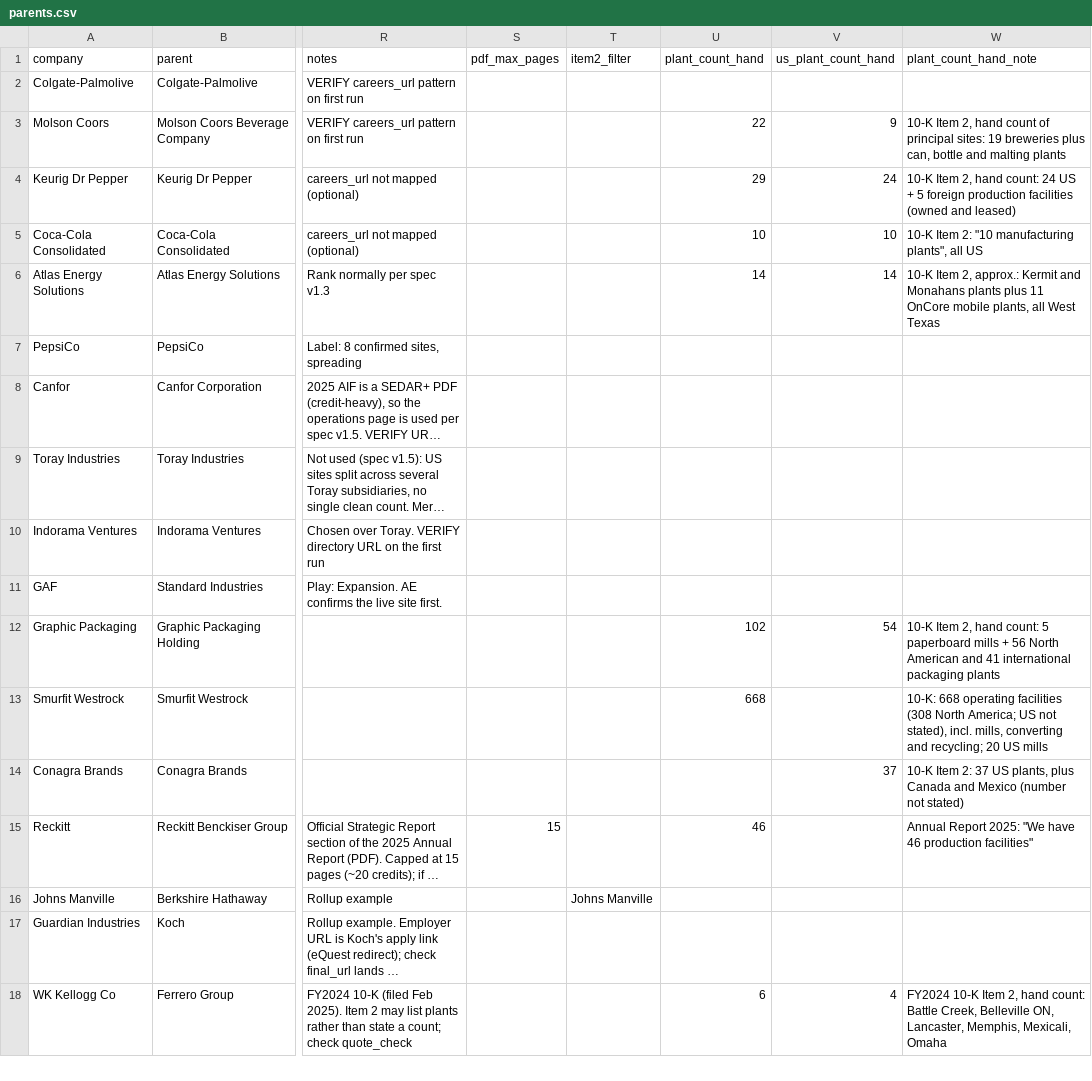
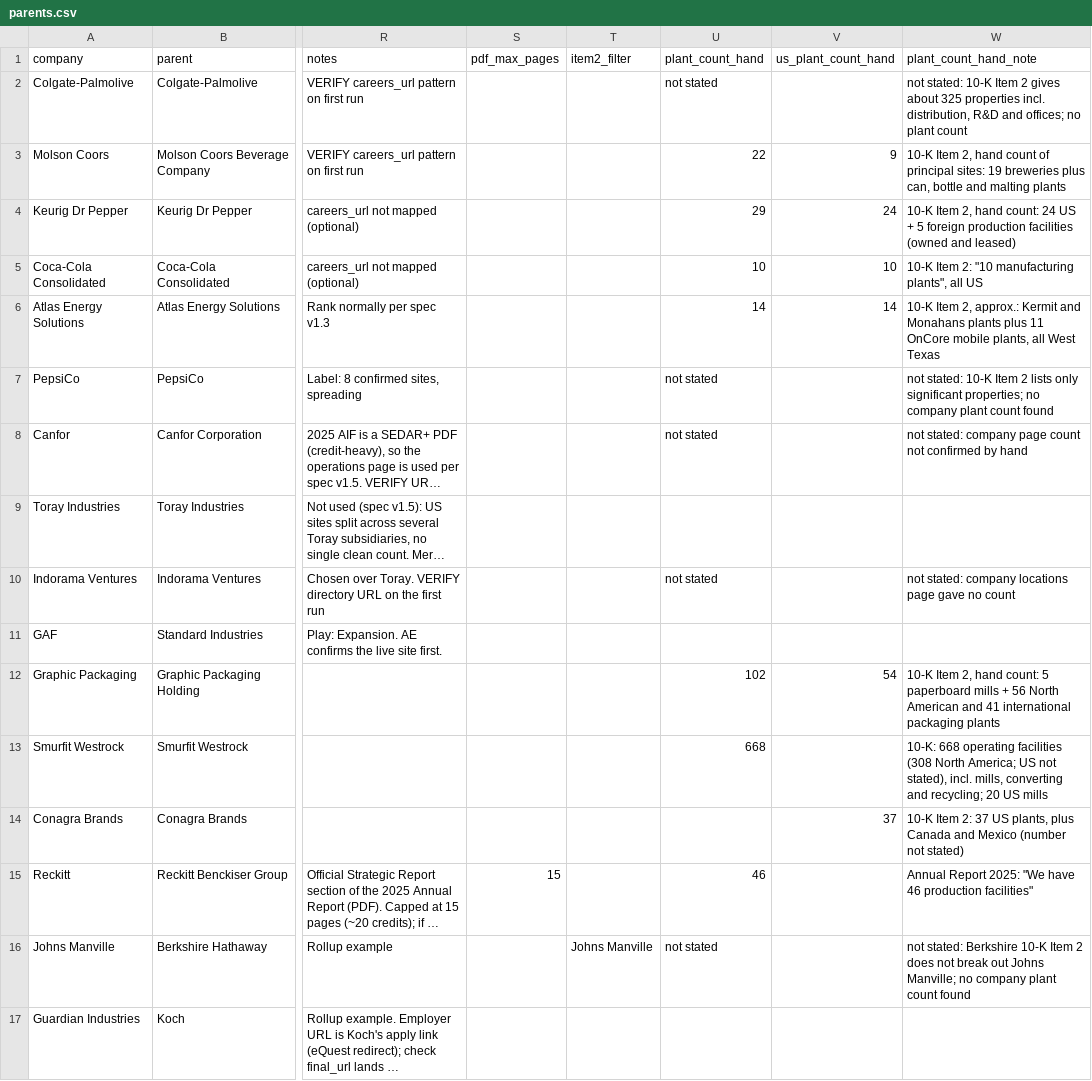
Before and after one commit to vpsllc/plant-first-gtm-pipeline, a CSV file: config/parents.csv, drawn as a sheet; only a part is shown, gaps mark what is left out; the shorter side is filled out with more unchanged rows; long unchanged cells end in …; the diff names each change by its address in the sheet, - before the commit and + after, or states it on an @@ line.

```diff
--- a/config/parents.csv
+++ b/config/parents.csv
-U2 (plant_count_hand): (empty)
+U2 (plant_count_hand): not stated
-W2 (plant_count_hand_note): (empty)
+W2 (plant_count_hand_note): not stated: 10-K Item 2 gives about 325 properties incl. distribution, R&D and offices; no plant count
-U7:U8 (plant_count_hand): (empty)
+U7:U8 (plant_count_hand): not stated
-W7 (plant_count_hand_note): (empty)
+W7 (plant_count_hand_note): not stated: 10-K Item 2 lists only significant properties; no company plant count found
-W8 (plant_count_hand_note): (empty)
+W8 (plant_count_hand_note): not stated: company page count not confirmed by hand
-U10 (plant_count_hand): (empty)
+U10 (plant_count_hand): not stated
-W10 (plant_count_hand_note): (empty)
+W10 (plant_count_hand_note): not stated: company locations page gave no count
-U16 (plant_count_hand): (empty)
+U16 (plant_count_hand): not stated
-W16 (plant_count_hand_note): (empty)
+W16 (plant_count_hand_note): not stated: Berkshire 10-K Item 2 does not break out Johns Manville; no company plant count found
```
Also changed, not shown: 2 other files.
